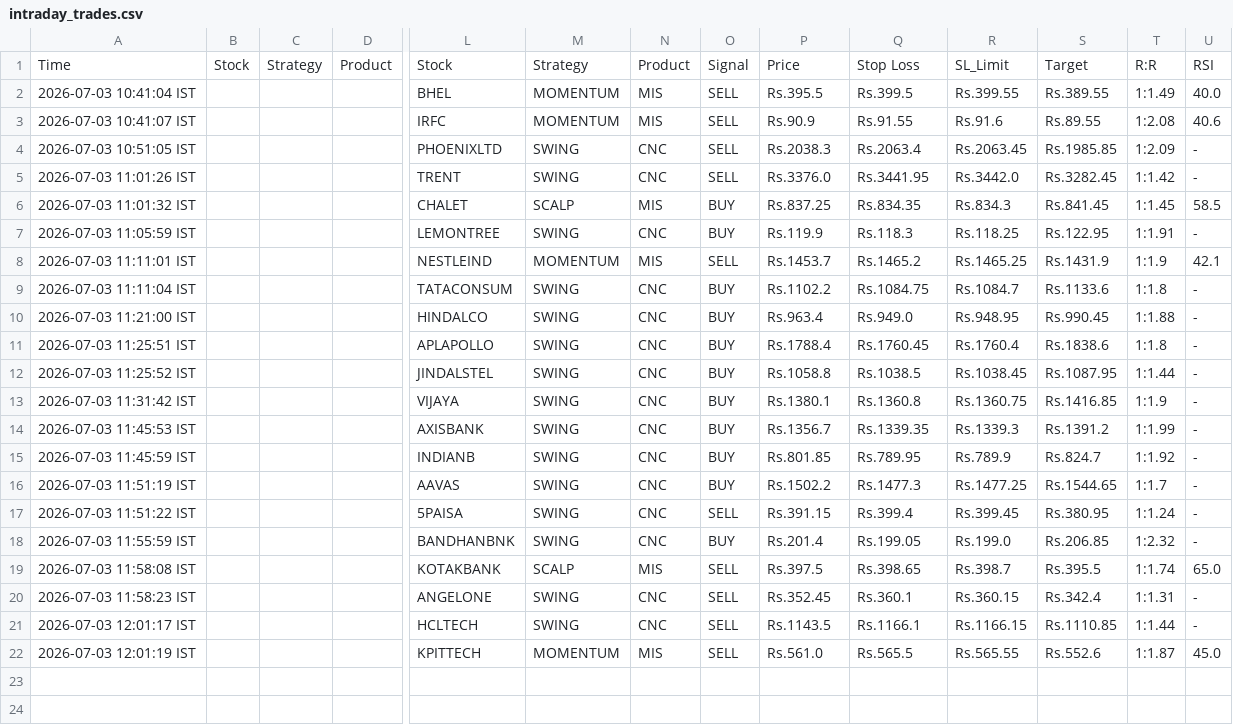
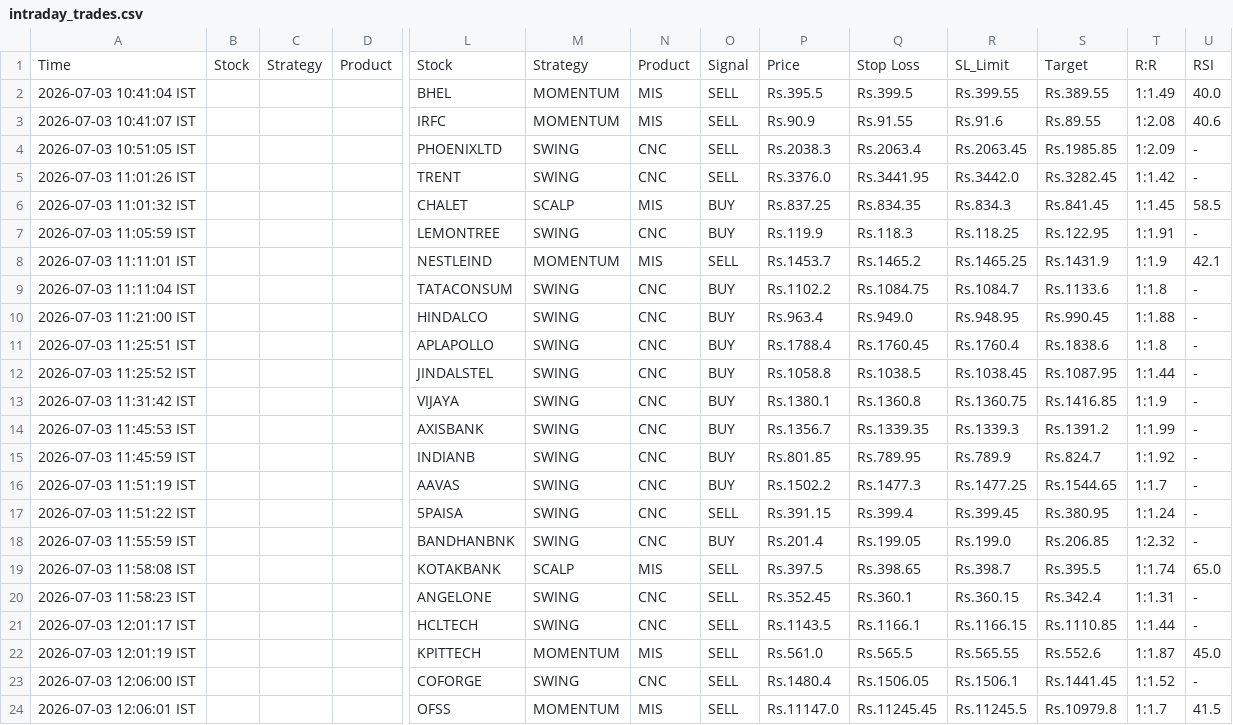
Before and after one commit to johnkasc-lab/MarketStock, a CSV file: intraday_trades.csv, drawn as a sheet; only a part is shown, gaps mark what is left out; rows hold the shown columns only; the diff names each change by its address in the sheet, - before the commit and + after, or states it on an @@ line.

```diff
--- a/intraday_trades.csv
+++ b/intraday_trades.csv
+row 23: 2026-07-03 12:06:00 IST |  |  |  | COFORGE | SWING | CNC | SELL | Rs.1480.4 | Rs.1506.05 | Rs.1506.1 | Rs.1441.45 | 1:1.52 | -
+row 24: 2026-07-03 12:06:01 IST |  |  |  | OFSS | MOMENTUM | MIS | SELL | Rs.11147.0 | Rs.11245.45 | Rs.11245.5 | Rs.10979.8 | 1:1.7 | 41.5
```
Also changed, not shown: alerted_today.csv.
